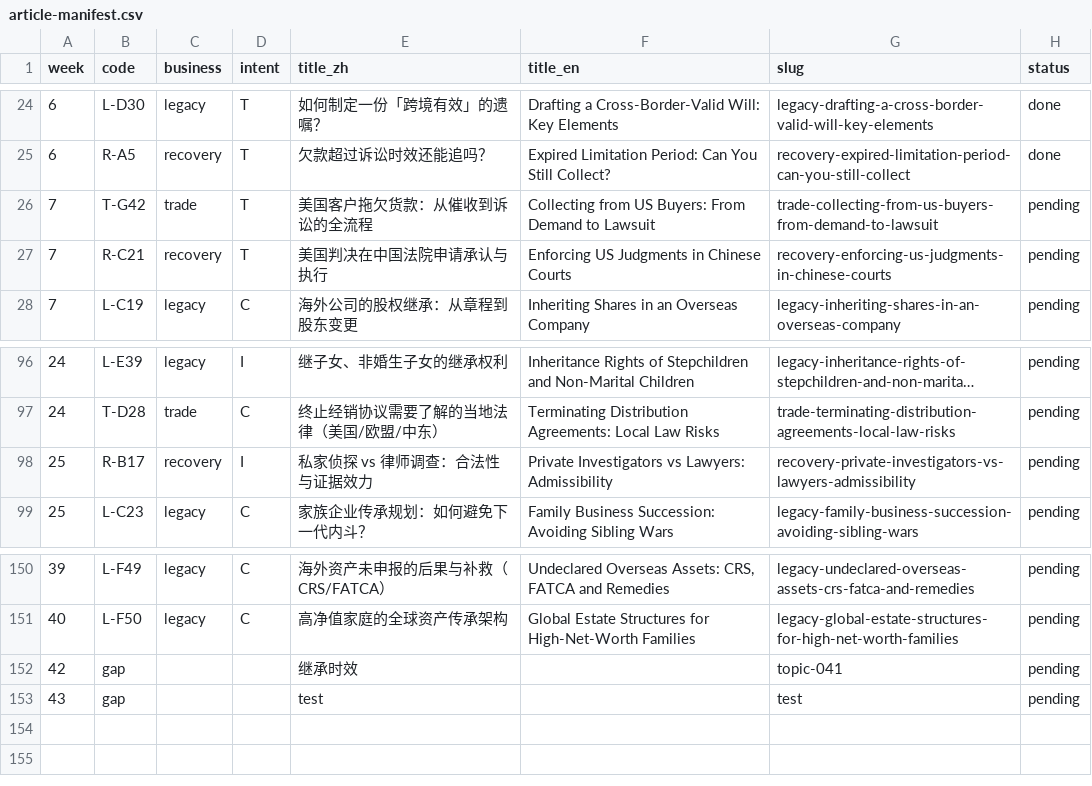
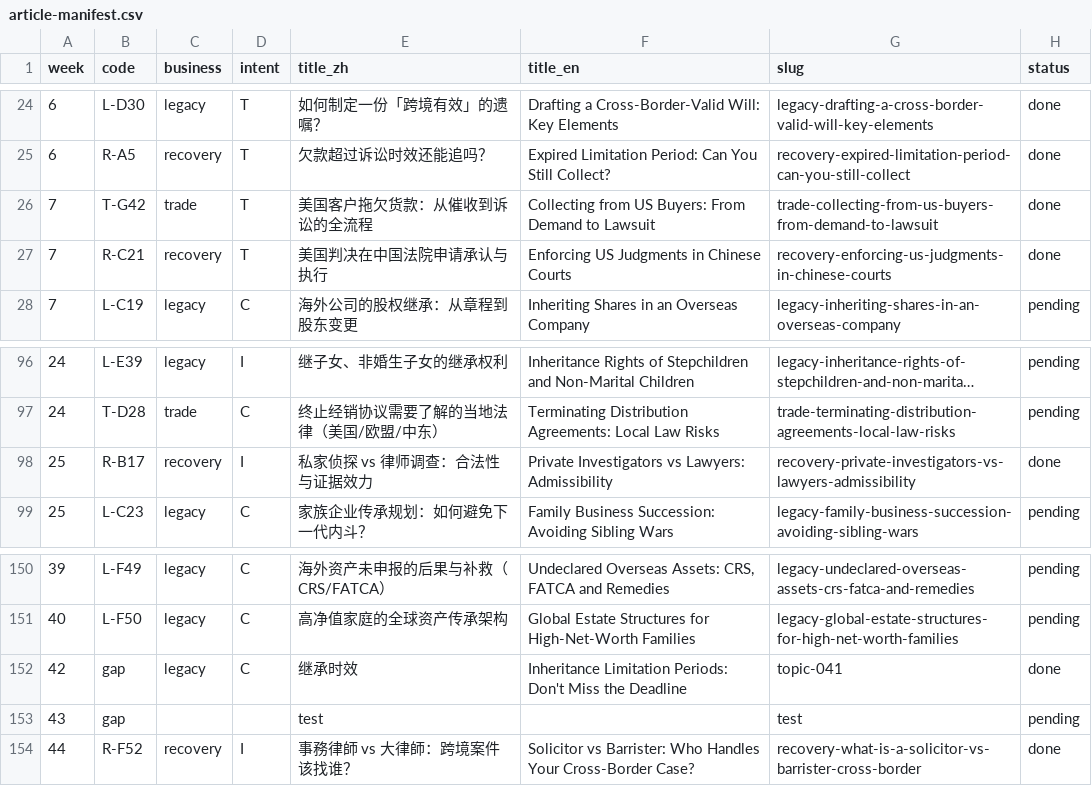
Before and after one commit to doublej9999/shenyuan-law-firm, a CSV file: docs/article-manifest.csv, drawn as a sheet; only a part is shown, gaps mark what is left out; long unchanged cells end in ….

Commit message:
content: daily articles 5 篇 (W44,W25,W42,W7,W7) 事務律師 vs 大律師, 私家侦探 vs 律师调查, 继承时效, 美国客户拖欠货款, 美国判决在中国 (#85)
Co-authored-by: doublej9999 <doublej9999@gmail.com>

```diff
--- a/docs/article-manifest.csv
+++ b/docs/article-manifest.csv
@@ -25,4 +25,4 @@
 6,R-A5,recovery,T,欠款超过诉讼时效还能追吗？,Expired Limitation Period: Can You Still Collect?,recovery-expired-limitation-period-can-you-still-collect,done
-7,T-G42,trade,T,美国客户拖欠货款：从催收到诉讼的全流程,Collecting from US Buyers: From Demand to Lawsuit,trade-collecting-from-us-buyers-from-demand-to-lawsuit,pending
-7,R-C21,recovery,T,美国判决在中国法院申请承认与执行,Enforcing US Judgments in Chinese Courts,recovery-enforcing-us-judgments-in-chinese-courts,pending
+7,T-G42,trade,T,美国客户拖欠货款：从催收到诉讼的全流程,Collecting from US Buyers: From Demand to Lawsuit,trade-collecting-from-us-buyers-from-demand-to-lawsuit,done
+7,R-C21,recovery,T,美国判决在中国法院申请承认与执行,Enforcing US Judgments in Chinese Courts,recovery-enforcing-us-judgments-in-chinese-courts,done
 7,L-C19,legacy,C,海外公司的股权继承：从章程到股东变更,Inheriting Shares in an Overseas Company,legacy-inheriting-shares-in-an-overseas-company,pending
@@ -97,3 +97,3 @@
 24,T-D28,trade,C,终止经销协议需要了解的当地法律（美国/欧盟/中东）,Terminating Distribution Agreements: Local Law Risks,trade-terminating-distribution-agreements-local-law-risks,pending
-25,R-B17,recovery,I,私家侦探 vs 律师调查：合法性与证据效力,Private Investigators vs Lawyers: Admissibility,recovery-private-investigators-vs-lawyers-admissibility,pending
+25,R-B17,recovery,I,私家侦探 vs 律师调查：合法性与证据效力,Private Investigators vs Lawyers: Admissibility,recovery-private-investigators-vs-lawyers-admissibility,done
 25,L-C23,legacy,C,家族企业传承规划：如何避免下一代内斗？,Family Business Succession: Avoiding Sibling Wars,legacy-family-business-succession-avoiding-sibling-wars,pending
@@ -151,3 +151,4 @@
 40,L-F50,legacy,C,高净值家庭的全球资产传承架构,Global Estate Structures for High-Net-Worth Families,legacy-global-estate-structures-for-high-net-worth-families,pending
-42,gap,,,继承时效,,topic-041,pending
+42,gap,legacy,C,继承时效,Inheritance Limitation Periods: Don't Miss the Deadline,topic-041,done
 43,gap,,,test,,test,pending
+44,R-F52,recovery,I,事務律師 vs 大律師：跨境案件该找谁？,Solicitor vs Barrister: Who Handles Your Cross-Border Case?,recovery-what-is-a-solicitor-vs-barrister-cross-border,done
```
Also changed, not shown: 6 other files.
